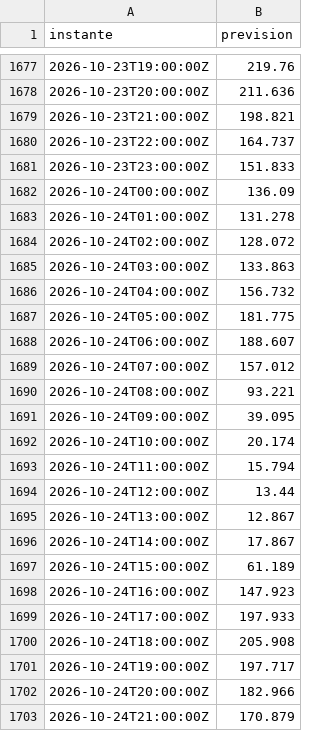
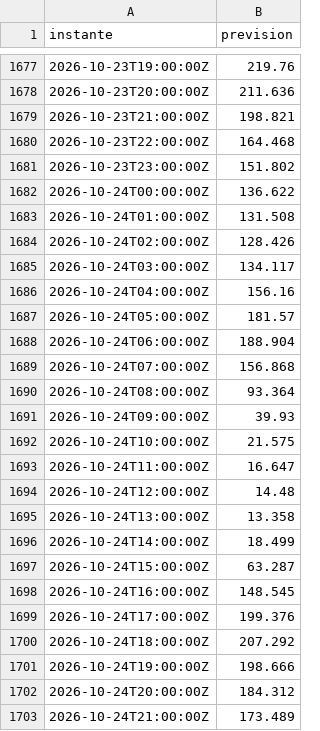
Before and after one commit to cristobalperezolmo/prevision-precio-electrico, a CSV file: registro/predicciones.csv, drawn as a sheet; only a part is shown, gaps mark what is left out.

```diff
--- a/registro/predicciones.csv
+++ b/registro/predicciones.csv
@@ -1679,25 +1679,25 @@ instante,prevision
 2026-10-23T21:00:00Z,198.821
-2026-10-23T22:00:00Z,164.737
-2026-10-23T23:00:00Z,151.833
-2026-10-24T00:00:00Z,136.09
-2026-10-24T01:00:00Z,131.278
-2026-10-24T02:00:00Z,128.072
-2026-10-24T03:00:00Z,133.863
-2026-10-24T04:00:00Z,156.732
-2026-10-24T05:00:00Z,181.775
-2026-10-24T06:00:00Z,188.607
-2026-10-24T07:00:00Z,157.012
-2026-10-24T08:00:00Z,93.221
-2026-10-24T09:00:00Z,39.095
-2026-10-24T10:00:00Z,20.174
-2026-10-24T11:00:00Z,15.794
-2026-10-24T12:00:00Z,13.44
-2026-10-24T13:00:00Z,12.867
-2026-10-24T14:00:00Z,17.867
-2026-10-24T15:00:00Z,61.189
-2026-10-24T16:00:00Z,147.923
-2026-10-24T17:00:00Z,197.933
-2026-10-24T18:00:00Z,205.908
-2026-10-24T19:00:00Z,197.717
-2026-10-24T20:00:00Z,182.966
-2026-10-24T21:00:00Z,170.879
+2026-10-23T22:00:00Z,164.468
+2026-10-23T23:00:00Z,151.802
+2026-10-24T00:00:00Z,136.622
+2026-10-24T01:00:00Z,131.508
+2026-10-24T02:00:00Z,128.426
+2026-10-24T03:00:00Z,134.117
+2026-10-24T04:00:00Z,156.16
+2026-10-24T05:00:00Z,181.57
+2026-10-24T06:00:00Z,188.904
+2026-10-24T07:00:00Z,156.868
+2026-10-24T08:00:00Z,93.364
+2026-10-24T09:00:00Z,39.93
+2026-10-24T10:00:00Z,21.575
+2026-10-24T11:00:00Z,16.647
+2026-10-24T12:00:00Z,14.48
+2026-10-24T13:00:00Z,13.358
+2026-10-24T14:00:00Z,18.499
+2026-10-24T15:00:00Z,63.287
+2026-10-24T16:00:00Z,148.545
+2026-10-24T17:00:00Z,199.376
+2026-10-24T18:00:00Z,207.292
+2026-10-24T19:00:00Z,198.666
+2026-10-24T20:00:00Z,184.312
+2026-10-24T21:00:00Z,173.489
```
